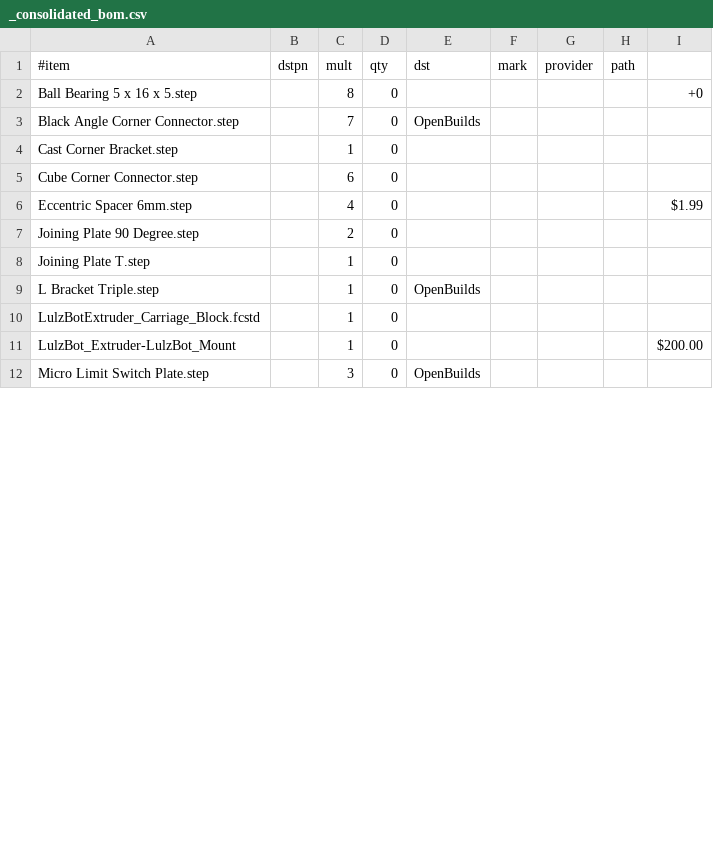
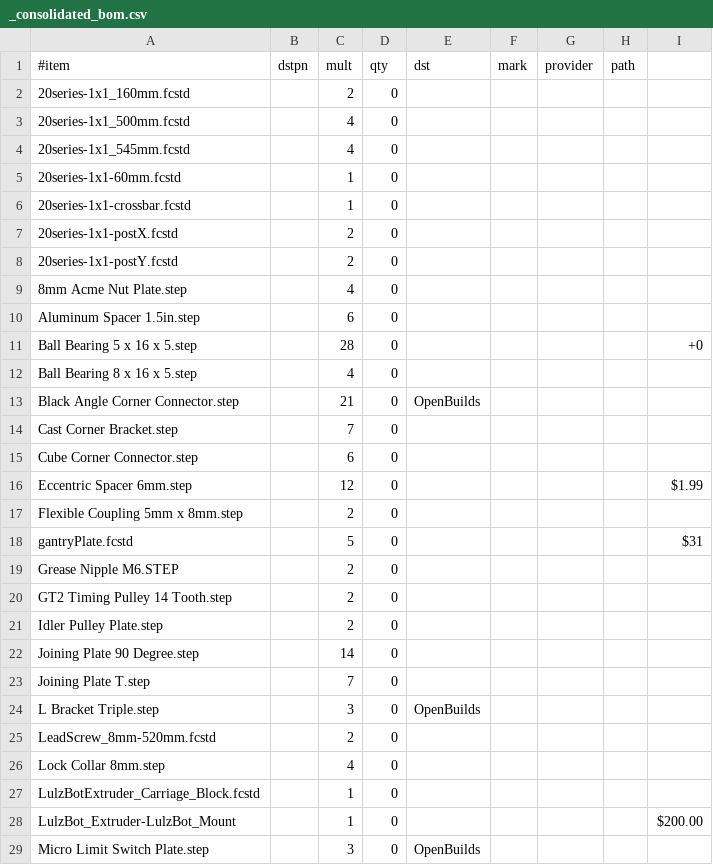
Before and after one commit to mirage335/TazIntermediate, a CSV file: bom/_consolidated_bom.csv, drawn as a sheet; only a part is shown; the diff covers the shown part only.

```diff
--- a/bom/_consolidated_bom.csv
+++ b/bom/_consolidated_bom.csv
@@ -1,10 +1,27 @@
 #item,dstpn,mult,qty,dst,mark,provider,path
-Ball Bearing 5 x 16 x 5.step,,8,0,,,,,+0
-Black Angle Corner Connector.step,,7,0,OpenBuilds,,,
-Cast Corner Bracket.step,,1,0,,,,
+20series-1x1_160mm.fcstd,,2,0,,,,
+20series-1x1_500mm.fcstd,,4,0,,,,
+20series-1x1_545mm.fcstd,,4,0,,,,
+20series-1x1-60mm.fcstd,,1,0,,,,
+20series-1x1-crossbar.fcstd,,1,0,,,,
+20series-1x1-postX.fcstd,,2,0,,,,
+20series-1x1-postY.fcstd,,2,0,,,,
+8mm Acme Nut Plate.step,,4,0,,,,
+Aluminum Spacer 1.5in.step,,6,0,,,,
+Ball Bearing 5 x 16 x 5.step,,28,0,,,,,+0
+Ball Bearing 8 x 16 x 5.step,,4,0,,,,
+Black Angle Corner Connector.step,,21,0,OpenBuilds,,,
+Cast Corner Bracket.step,,7,0,,,,
 Cube Corner Connector.step,,6,0,,,,
-Eccentric Spacer 6mm.step,,4,0,,,,,$1.99
-Joining Plate 90 Degree.step,,2,0,,,,
-Joining Plate T.step,,1,0,,,,
-L Bracket Triple.step,,1,0,OpenBuilds,,,
+Eccentric Spacer 6mm.step,,12,0,,,,,$1.99
+Flexible Coupling 5mm x 8mm.step,,2,0,,,,
+gantryPlate.fcstd,,5,0,,,,,$31
+Grease Nipple M6.STEP,,2,0,,,,
+GT2 Timing Pulley 14 Tooth.step,,2,0,,,,
+Idler Pulley Plate.step,,2,0,,,,
+Joining Plate 90 Degree.step,,14,0,,,,
+Joining Plate T.step,,7,0,,,,
+L Bracket Triple.step,,3,0,OpenBuilds,,,
+LeadScrew_8mm-520mm.fcstd,,2,0,,,,
+Lock Collar 8mm.step,,4,0,,,,
 LulzBotExtruder_Carriage_Block.fcstd,,1,0,,,,
```
Also changed, not shown: 16 added rows and 3 edited cells elsewhere in this file, 29 other files.
